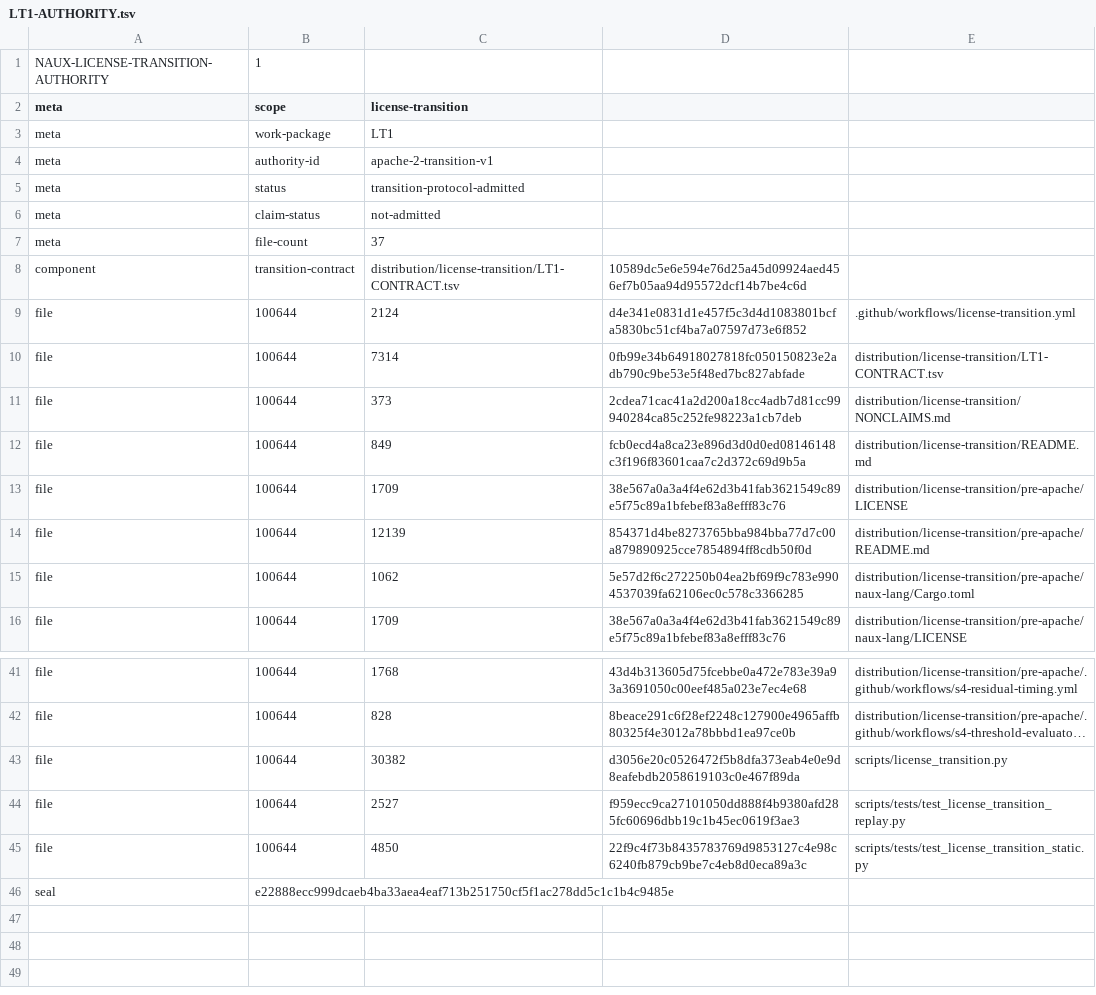
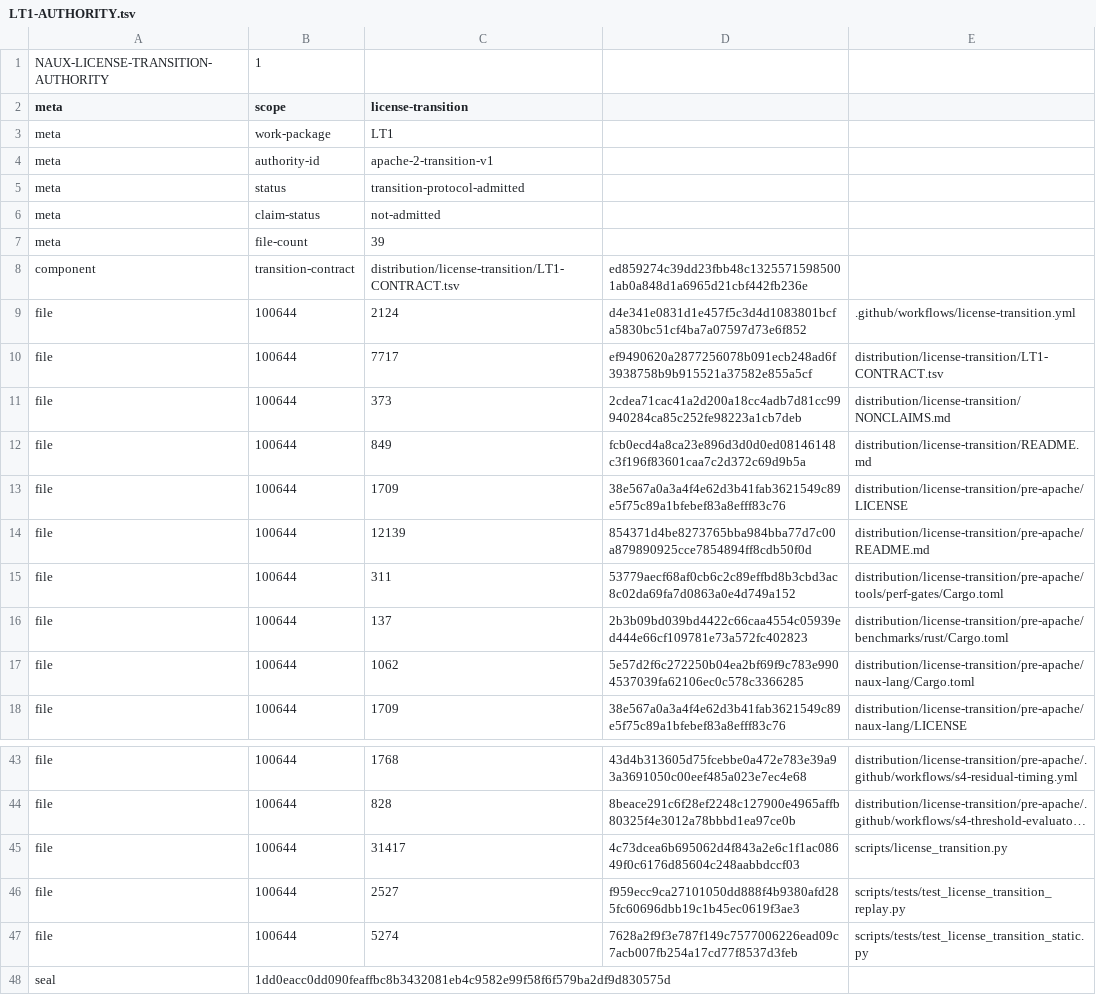
Before and after one commit to x2t8/Naux, a TSV file: distribution/license-transition/LT1-AUTHORITY.tsv, drawn as a sheet; only a part is shown, gaps mark what is left out; long unchanged cells end in …; addresses are those after the commit; the diff names each change by its address in the sheet, - before the commit and + after, or states it on an @@ line.

```diff
--- a/distribution/license-transition/LT1-AUTHORITY.tsv
+++ b/distribution/license-transition/LT1-AUTHORITY.tsv
-C7 (license-transition): 37
+C7 (license-transition): 39
-D8: 10589dc5e6e594e76d25a45d09924aed456ef7b05aa94d95572dcf14b7be4c6d
+D8: ed859274c39dd23fbb48c13255715985001ab0a848d1a6965d21cbf442fb236e
-C10 (license-transition): 7314
+C10 (license-transition): 7717
-D10: 0fb99e34b64918027818fc050150823e2adb790c9be53e5f48ed7bc827abfade
+D10: ef9490620a2877256078b091ecb248ad6f3938758b9b915521a37582e855a5cf
+row 15: file | 100644 | 311 | 53779aecf68af0cb6c2c89effbd8b3cbd3ac8c02da69fa7d0863a0e4d749a152 | distribution/license-transition/pre-apache/tools/perf-gates/Cargo.toml
+row 16: file | 100644 | 137 | 2b3b09bd039bd4422c66caa4554c05939ed444e66cf109781e73a572fc402823 | distribution/license-transition/pre-apache/benchmarks/rust/Cargo.toml
-C45 (license-transition): 30382
+C45 (license-transition): 31417
-D45: d3056e20c0526472f5b8dfa373eab4e0e9d8eafebdb2058619103c0e467f89da
+D45: 4c73dcea6b695062d4f843a2e6c1f1ac08649f0c6176d85604c248aabbdccf03
-C47 (license-transition): 4850
+C47 (license-transition): 5274
-D47: 22f9c4f73b8435783769d9853127c4e98c6240fb879cb9be7c4eb8d0eca89a3c
+D47: 7628a2f9f3e787f149c7577006226ead09c7acb007fb254a17cd77f8537d3feb
-B48 (scope): e22888ecc999dcaeb4ba33aea4eaf713b251750cf5f1ac278dd5c1c1b4c9485e
+B48 (scope): 1dd0eacc0dd090feaffbc8b3432081eb4c9582e99f58f6f579ba2df9d830575d
```
Also changed, not shown: distribution/license-transition/LT1-CONTRACT.tsv, distribution/s4-performance/WP8B-AUTHORITY.tsv, 13 other files.
